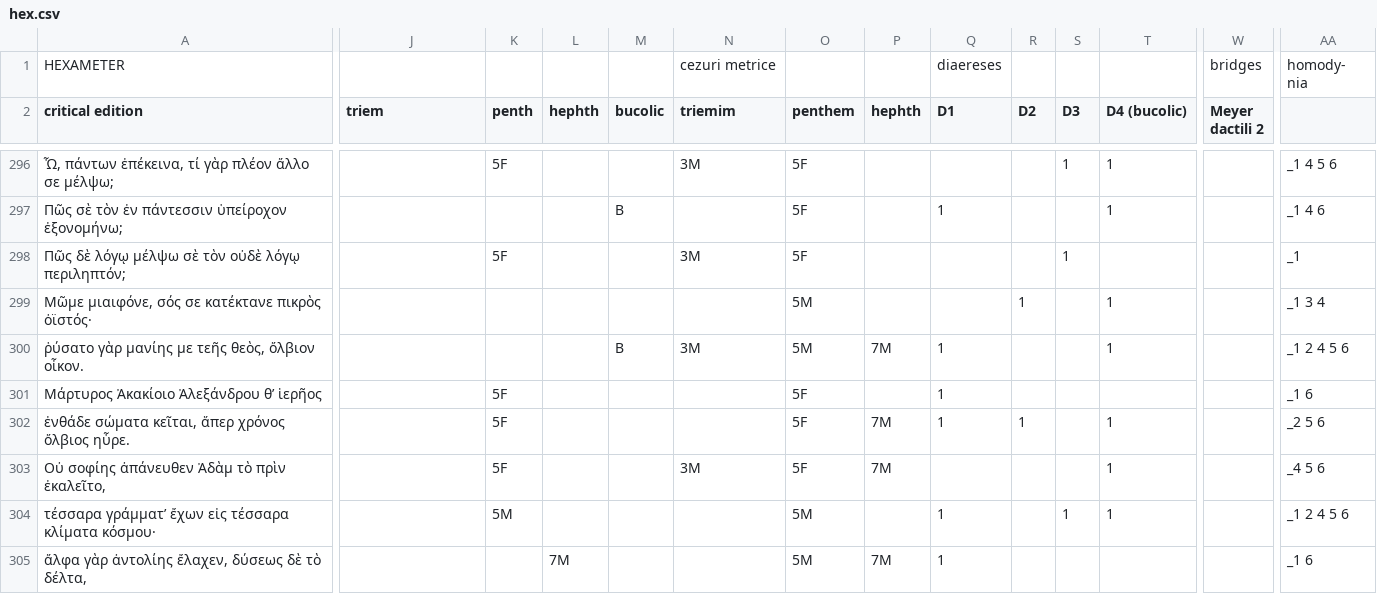
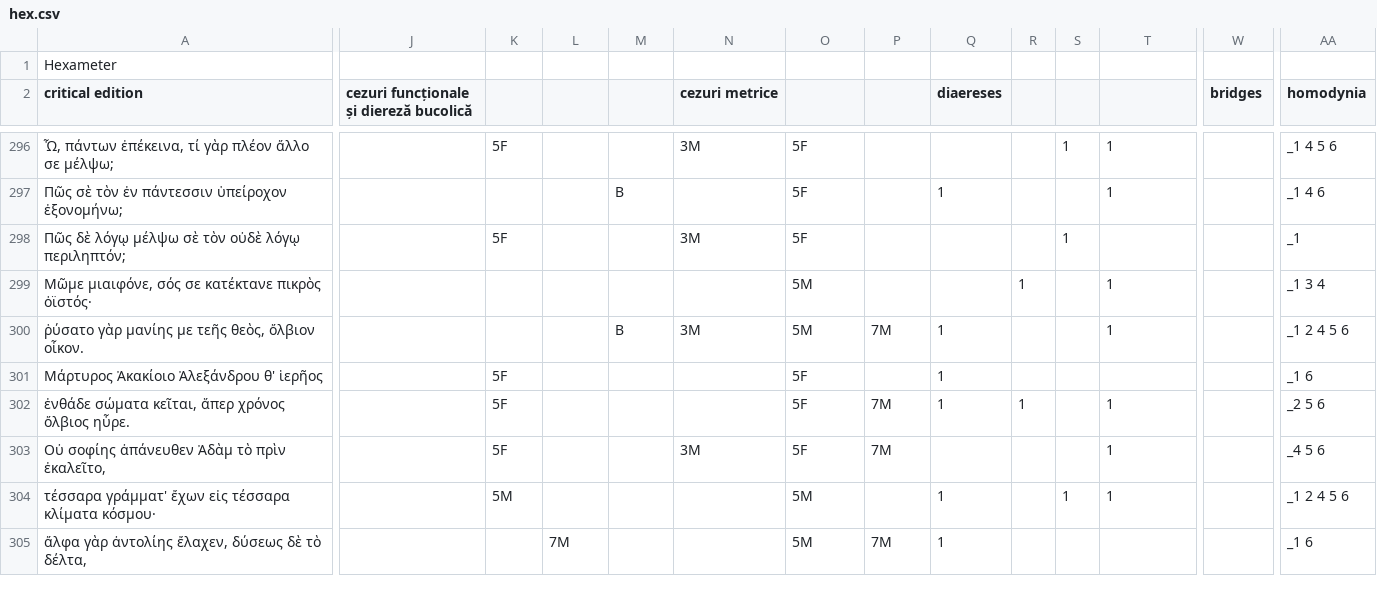
Before and after one commit to Vexiona/anthologia-palatina, a CSV file: data/hex.csv, drawn as a sheet; only a part is shown, gaps mark what is left out; removed rows and columns are numbered as before the commit, all else as after; rows hold the shown columns only; ↵ is a line break in a cell; the diff covers the shown part only; the diff names each change by its address in the sheet, - before the commit and + after, or states it on an @@ line.

```diff
--- a/data/hex.csv
+++ b/data/hex.csv
-row 1: HEXAMETER |  |  |  |  | cezuri metrice |  |  | diaereses |  |  |  | bridges | homody- ↵ nia
+row 1: Hexameter
-J2: triem
+J2: cezuri funcționale și diereză bucolică
-K2: penth
+K2: (empty)
-L2: hephth
+L2: (empty)
-M2: bucolic
+M2: (empty)
-N2: triemim
+N2: cezuri metrice
-O2: penthem
+O2: (empty)
-P2: hephth
+P2: (empty)
-Q2: D1
+Q2: diaereses
-R2: D2
+R2: (empty)
-S2: D3
+S2: (empty)
-T2: D4 (bucolic)
+T2: (empty)
-W2: Meyer ↵ dactili 2
+W2: bridges
-AA2: (empty)
+AA2: homodynia
-A301 (critical edition): Mάρτυρος Ἀκακίοιο Ἀλεξάνδρου θ’ ἱερῆος
+A301 (critical edition): Mάρτυρος Ἀκακίοιο Ἀλεξάνδρου θ' ἱερῆος
-A304 (critical edition): τέσσαρα γράμματ’ ἔχων εἰς…
+A304 (critical edition): τέσσαρα γράμματ' ἔχων εἰς…
```
Also changed, not shown: 98 edited cells elsewhere in this file, data/iamb.csv.
